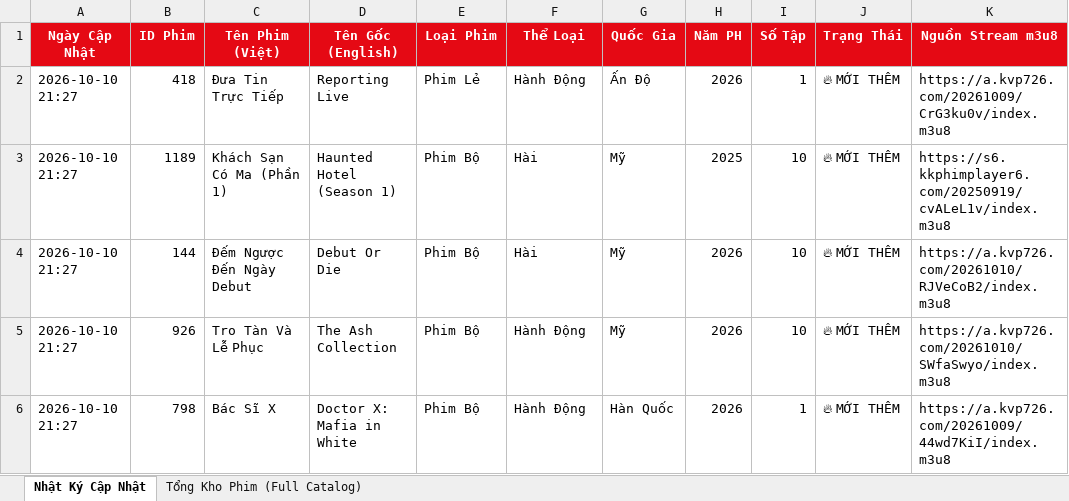
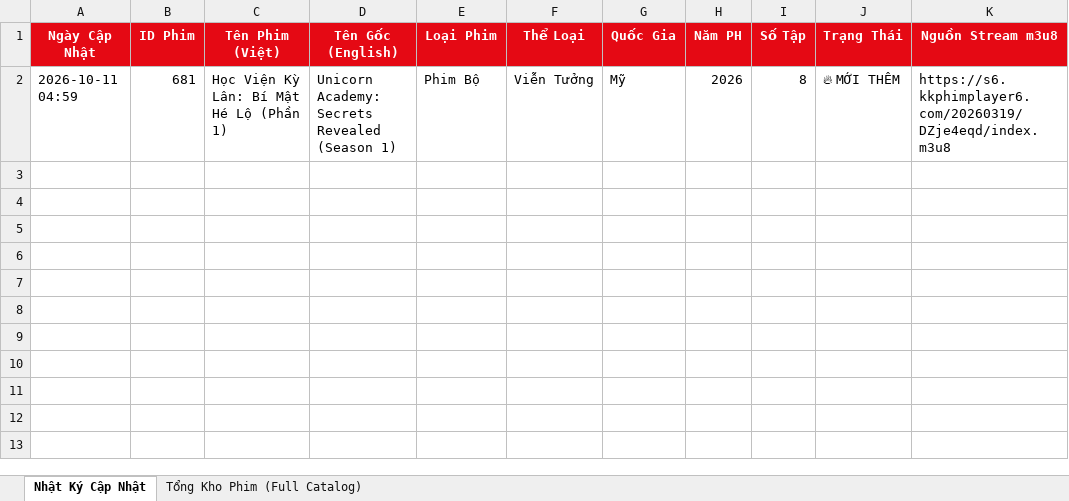
Before and after one commit to exorcisthb/Phim, an Excel workbook: movie_changes_report.xlsx, sheet Nhật Ký Cập Nhật, drawn as a sheet; values as stored, in another font and other column widths than the file's, no borders; removed rows and columns are numbered as before the commit, all else as after; the diff names each change by its address in the sheet, - before the commit and + after, or states it on an @@ line.

```diff
--- a/movie_changes_report.xlsx (sheet Nhật Ký Cập Nhật)
+++ b/movie_changes_report.xlsx (sheet Nhật Ký Cập Nhật)
-row 2: 2026-10-10 21:27 | 418 | Đưa Tin Trực Tiếp | Reporting Live | Phim Lẻ | Hành Động | Ấn Độ | 2026 | 1 | 🔥 MỚI THÊM | https://a.kvp726.com/20261009/CrG3ku0v/index.m3u8
-row 3: 2026-10-10 21:27 | 1189 | Khách Sạn Có Ma (Phần 1) | Haunted Hotel (Season 1) | Phim Bộ | Hài | Mỹ | 2025 | 10 | 🔥 MỚI THÊM | https://s6.kkphimplayer6.com/20250919/cvALeL1v/index.m3u8
-row 4: 2026-10-10 21:27 | 144 | Đếm Ngược Đến Ngày Debut | Debut Or Die | Phim Bộ | Hài | Mỹ | 2026 | 10 | 🔥 MỚI THÊM | https://a.kvp726.com/20261010/RJVeCoB2/index.m3u8
-row 5: 2026-10-10 21:27 | 926 | Tro Tàn Và Lễ Phục | The Ash Collection | Phim Bộ | Hành Động | Mỹ | 2026 | 10 | 🔥 MỚI THÊM | https://a.kvp726.com/20261010/SWfaSwyo/index.m3u8
-row 6: 2026-10-10 21:27 | 798 | Bác Sĩ X | Doctor X: Mafia in White | Phim Bộ | Hành Động | Hàn Quốc | 2026 | 1 | 🔥 MỚI THÊM | https://a.kvp726.com/20261009/44wd7KiI/index.m3u8
+row 2: 2026-10-11 04:59 | 681 | Học Viện Kỳ Lân: Bí Mật Hé Lộ (Phần 1) | Unicorn Academy: Secrets Revealed (Season 1) | Phim Bộ | Viễn Tưởng | Mỹ | 2026 | 8 | 🔥 MỚI THÊM | https://s6.kkphimplayer6.com/20260319/DZje4eqd/index.m3u8
```
Also changed, not shown: sheet Tổng Kho Phim (Full Catalog), 2 other files.
